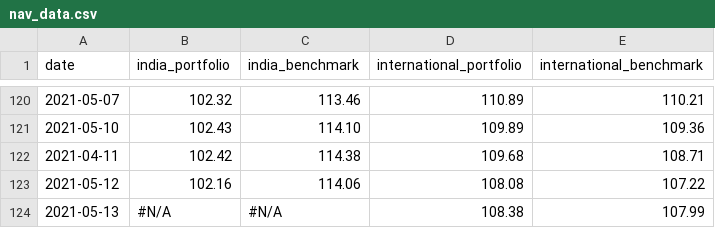
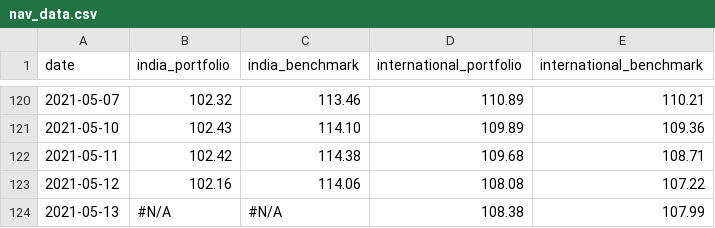
Before and after one commit to rammybt/trading_journal, a CSV file: nav_data.csv, drawn as a sheet; only a part is shown, gaps mark what is left out.

Commit message:
Update nav_data.csv

```diff
--- a/nav_data.csv
+++ b/nav_data.csv
@@ -121,3 +121,3 @@ date,india_portfolio,india_benchmark,international_portfolio,international_bench
 2021-05-10,102.43,114.10,109.89,109.36
-2021-04-11,102.42,114.38,109.68,108.71
+2021-05-11,102.42,114.38,109.68,108.71
 2021-05-12,102.16,114.06,108.08,107.22
```
